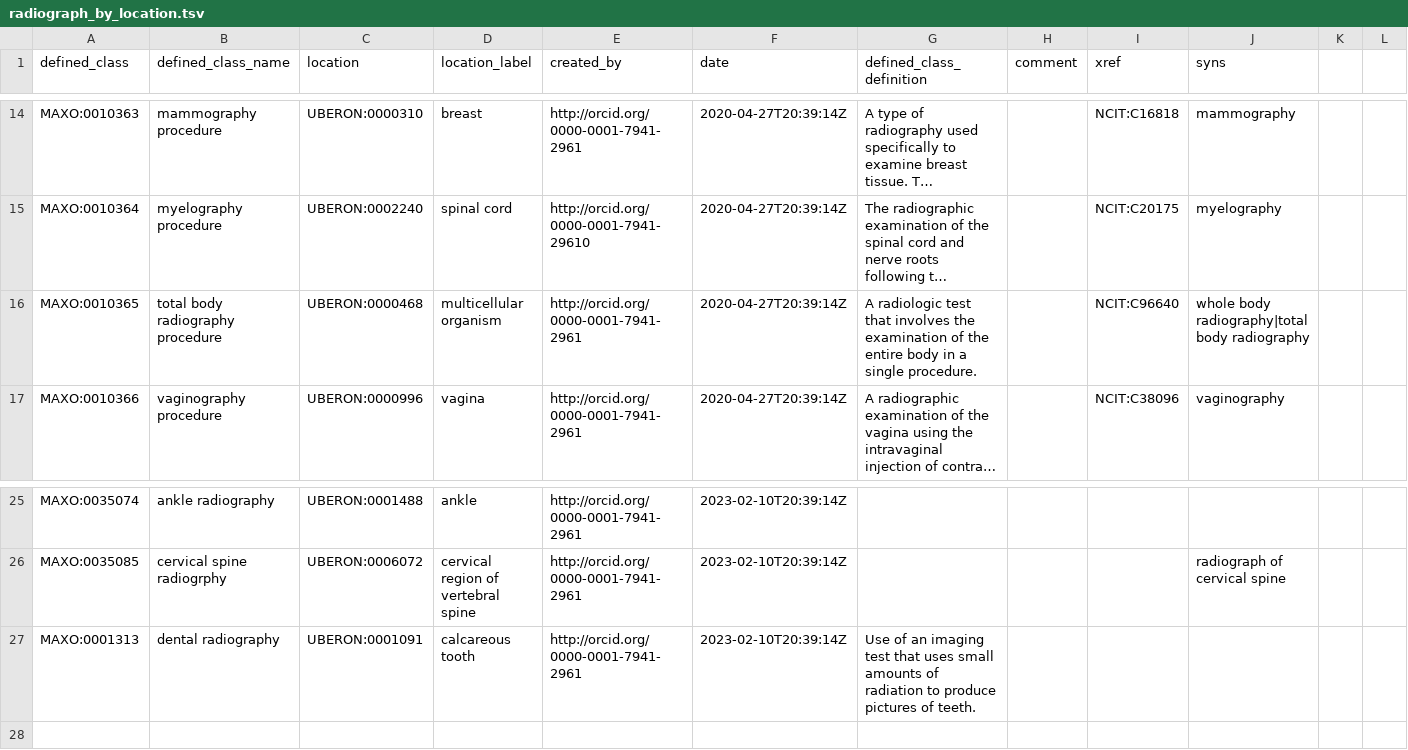
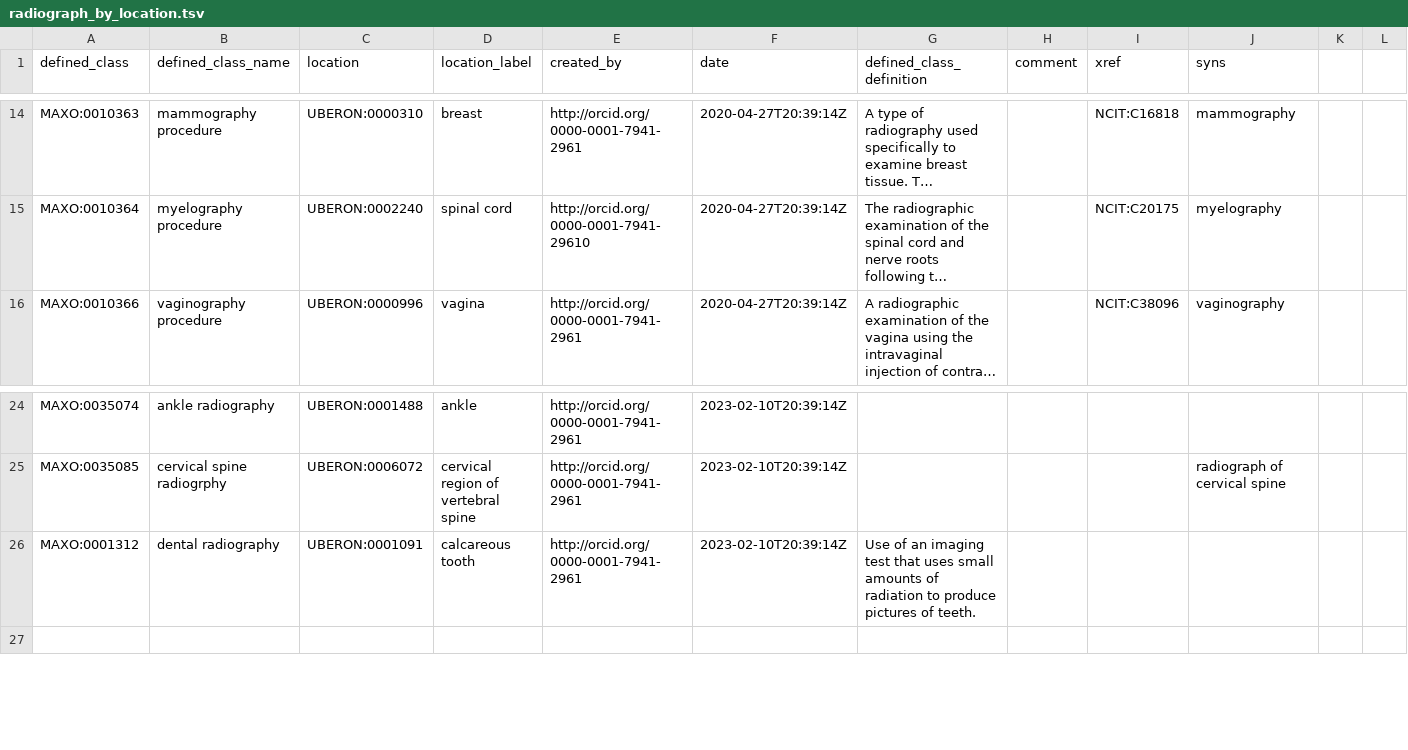
Before and after one commit to monarch-initiative/MAxO, a TSV file: src/patterns/data/manual/radiograph_by_location.tsv, drawn as a sheet; only a part is shown, gaps mark what is left out; long unchanged cells end in …; removed rows and columns are numbered as before the commit, all else as after; rows hold the shown columns only; the diff names each change by its address in the sheet, - before the commit and + after, or states it on an @@ line.

Commit message:
removed from total body radiography /removed logical def to address and close #393

```diff
--- a/src/patterns/data/manual/radiograph_by_location.tsv
+++ b/src/patterns/data/manual/radiograph_by_location.tsv
-row 16: MAXO:0010365 | total body radiography procedure | UBERON:0000468 | multicellular organism | http://orcid.org/0000-0001-7941-2961 | 2020-04-27T20:39:14Z | A radiologic test that involves the examination of the entire body in a single procedure. |  | NCIT:C96640 | whole body radiography|total body radiography
-A26 (defined_class): MAXO:0001313
+A26 (defined_class): MAXO:0001312
```
Also changed, not shown: 2 other files.
